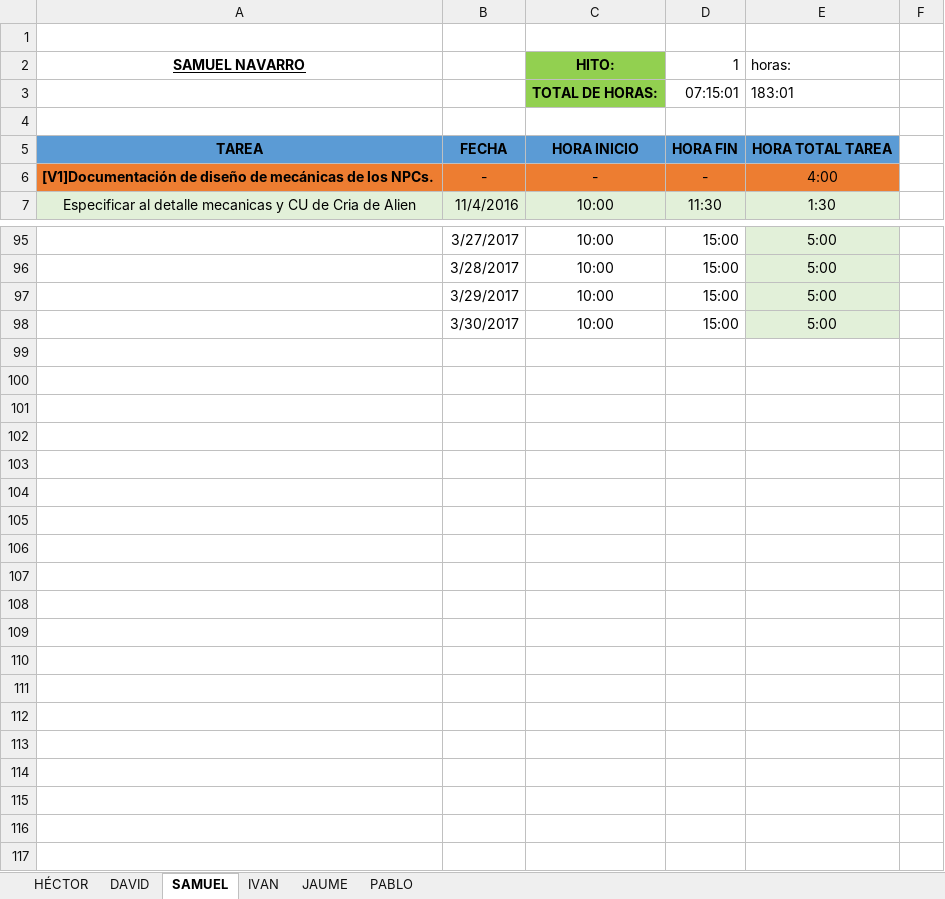
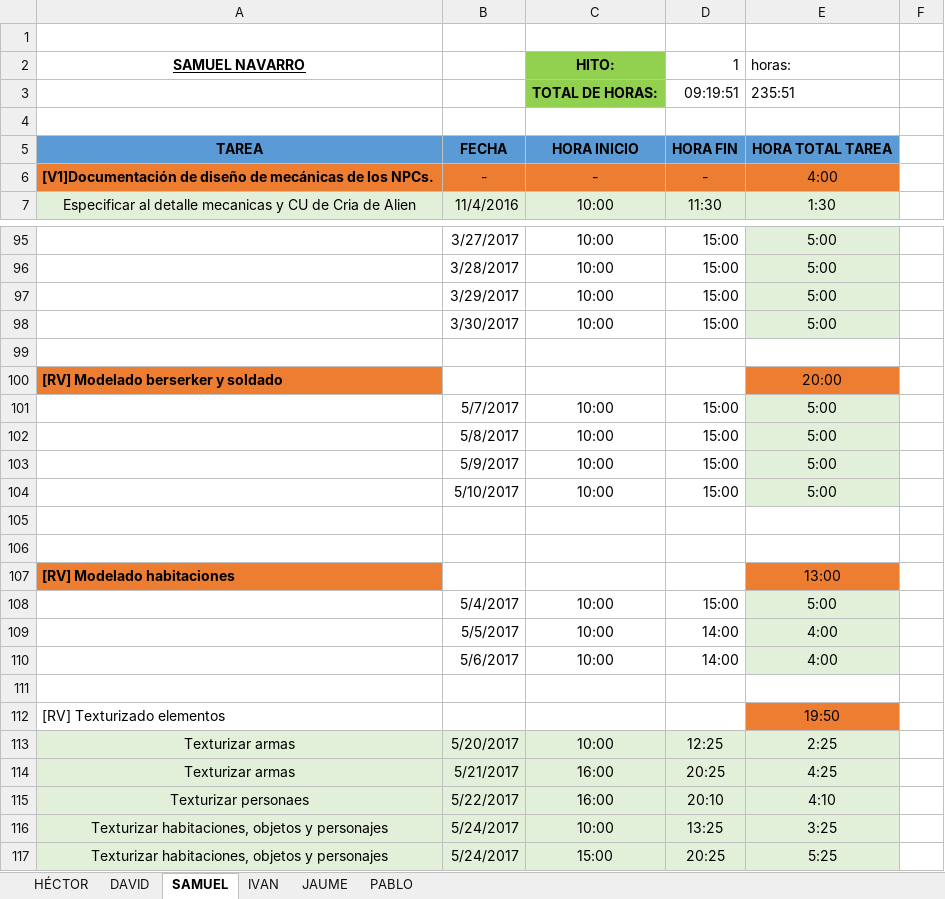
Before and after one commit to ABPMultimediaUA/code, an Excel workbook: DOCUMENTACION/CONTABILIZADOR DE HORAS.xlsx, sheet SAMUEL, drawn as a sheet; only a part is shown, gaps mark what is left out; values as stored, in another font and other column widths than the file's, no borders; the diff names each change by its address in the sheet, - before the commit and + after, or states it on an @@ line.

```diff
--- a/DOCUMENTACION/CONTABILIZADOR DE HORAS.xlsx (sheet SAMUEL)
+++ b/DOCUMENTACION/CONTABILIZADOR DE HORAS.xlsx (sheet SAMUEL)
-D3 (1): 07:15:01
+D3 (1): 09:19:51
-E3 (horas:): 183:01
+E3 (horas:): 235:51
+row 99: (empty)
+row 100: [RV] Modelado berserker y soldado |  |  |  | 20:00
+row 101:  | 5/7/2017 | 10:00 | 15:00 | 5:00
+row 102:  | 5/8/2017 | 10:00 | 15:00 | 5:00
+row 103:  | 5/9/2017 | 10:00 | 15:00 | 5:00
+row 104:  | 5/10/2017 | 10:00 | 15:00 | 5:00
+row 105: (empty)
+row 106: (empty)
+row 107: [RV] Modelado habitaciones |  |  |  | 13:00
+row 108:  | 5/4/2017 | 10:00 | 15:00 | 5:00
+row 109:  | 5/5/2017 | 10:00 | 14:00 | 4:00
+row 110:  | 5/6/2017 | 10:00 | 14:00 | 4:00
+row 111: (empty)
+row 112: [RV] Texturizado elementos |  |  |  | 19:50
+row 113: Texturizar armas | 5/20/2017 | 10:00 | 12:25 | 2:25
+row 114: Texturizar armas | 5/21/2017 | 16:00 | 20:25 | 4:25
+row 115: Texturizar personaes | 5/22/2017 | 16:00 | 20:10 | 4:10
+row 116: Texturizar habitaciones, objetos y personajes | 5/24/2017 | 10:00 | 13:25 | 3:25
+row 117: Texturizar habitaciones, objetos y personajes | 5/24/2017 | 15:00 | 20:25 | 5:25
```
Also changed, not shown: sheet DAVID, sheet HÉCTOR, sheet PABLO, sheet IVAN, sheet JAUME, formulas that keep their value, 12 other files.
